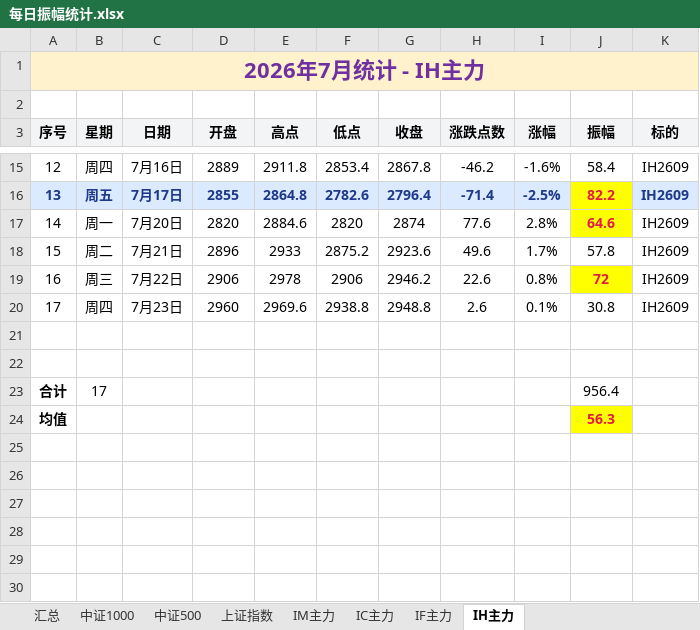
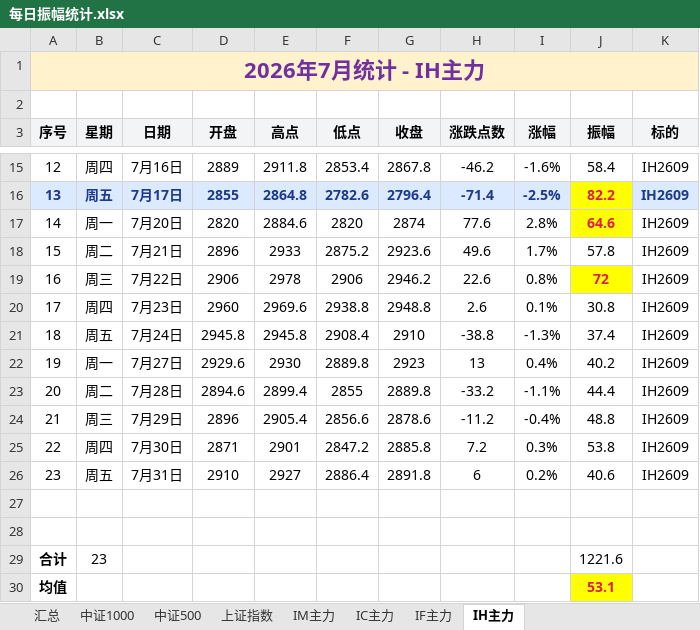
Before and after one commit to iputao-design/futures-amplitude-web, an Excel workbook: 每日振幅统计.xlsx, sheet IH主力, drawn as a sheet; only a part is shown, gaps mark what is left out; values as stored, in another font and other column widths than the file's, no borders; removed rows and columns are numbered as before the commit, all else as after; the diff names each change by its address in the sheet, - before the commit and + after, or states it on an @@ line.

```diff
--- a/每日振幅统计.xlsx (sheet IH主力)
+++ b/每日振幅统计.xlsx (sheet IH主力)
+row 21: 18 | 周五 | 7月24日 | 2945.8 | 2945.8 | 2908.4 | 2910 | -38.8 | -1.3% | 37.4 | IH2609
+row 22: 19 | 周一 | 7月27日 | 2929.6 | 2930 | 2889.8 | 2923 | 13 | 0.4% | 40.2 | IH2609
+row 23: 20 | 周二 | 7月28日 | 2894.6 | 2899.4 | 2855 | 2889.8 | -33.2 | -1.1% | 44.4 | IH2609
+row 24: 21 | 周三 | 7月29日 | 2896 | 2905.4 | 2856.6 | 2878.6 | -11.2 | -0.4% | 48.8 | IH2609
+row 25: 22 | 周四 | 7月30日 | 2871 | 2901 | 2847.2 | 2885.8 | 7.2 | 0.3% | 53.8 | IH2609
+row 26: 23 | 周五 | 7月31日 | 2910 | 2927 | 2886.4 | 2891.8 | 6 | 0.2% | 40.6 | IH2609
-row 23: 合计 | 17 |  |  |  |  |  |  |  | 956.4
+row 29: 合计 | 23 |  |  |  |  |  |  |  | 1221.6
-J30 (振幅): 56.3
+J30 (振幅): 53.1
```
Also changed, not shown: sheet 中证500, sheet 上证指数, sheet 中证1000, sheet 汇总, sheet IF主力, sheet IC主力, 1 more sheet, 每日振幅统计_2026.xlsx, 5 other files.
